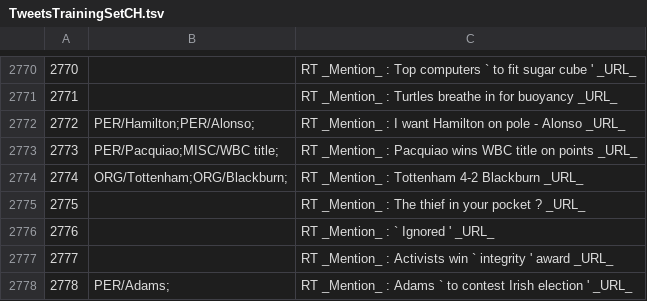
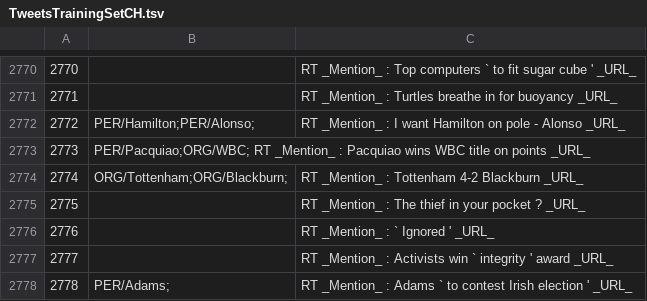
Before and after one commit to ampaeli/msm2013challengeTest, a TSV file: TweetsTrainingSetCH.tsv, drawn as a sheet; only a part is shown, gaps mark what is left out.

Commit message:
2773	PER/Pacquiao;MISC/WBC title;	RT _Mention_ : Pacquiao wins WBC title on points _URL_
2773	PER/Pacquiao;MISC/WBC title;	RT _Mention_ : Pacquiao wins WBC title on points _URL_
2773	PER/Pacquiao;ORG/WBC title;	RT _Mention_ : Pacquiao wins WBC title on points _URL_

```diff
--- a/TweetsTrainingSetCH.tsv
+++ b/TweetsTrainingSetCH.tsv
@@ -2772,3 +2772,3 @@
 2772	PER/Hamilton;PER/Alonso;	RT _Mention_ : I want Hamilton on pole - Alonso _URL_
-2773	PER/Pacquiao;MISC/WBC title;	RT _Mention_ : Pacquiao wins WBC title on points _URL_
+2773	PER/Pacquiao;ORG/WBC; RT _Mention_ : Pacquiao wins WBC title on points _URL_
 2774	ORG/Tottenham;ORG/Blackburn;	RT _Mention_ : Tottenham 4-2 Blackburn _URL_
```
